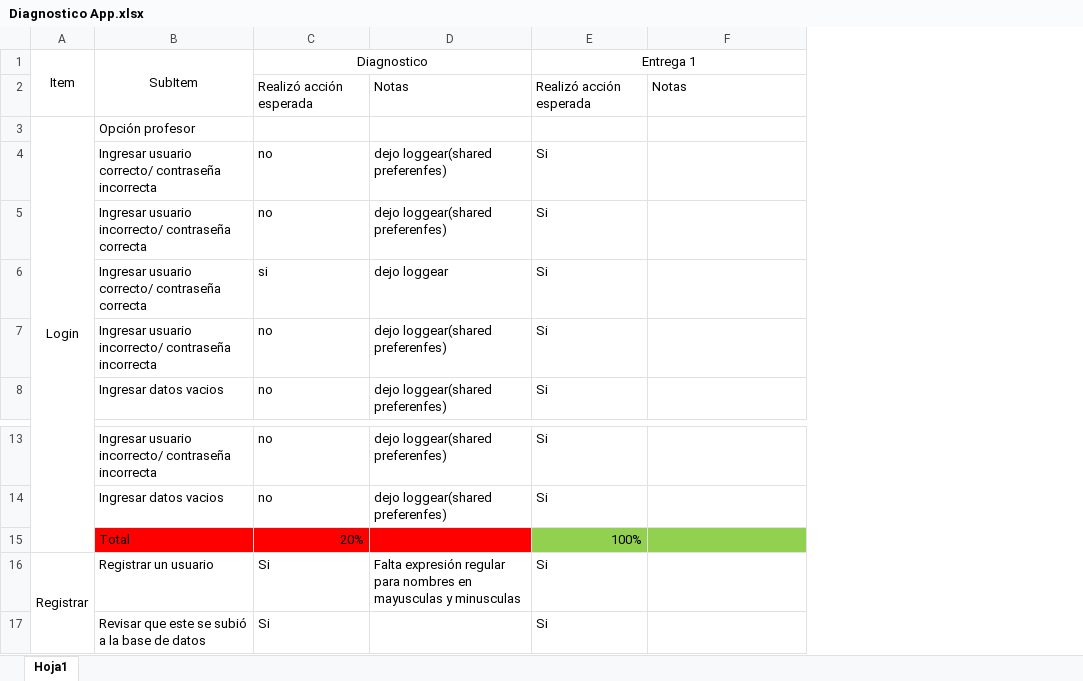
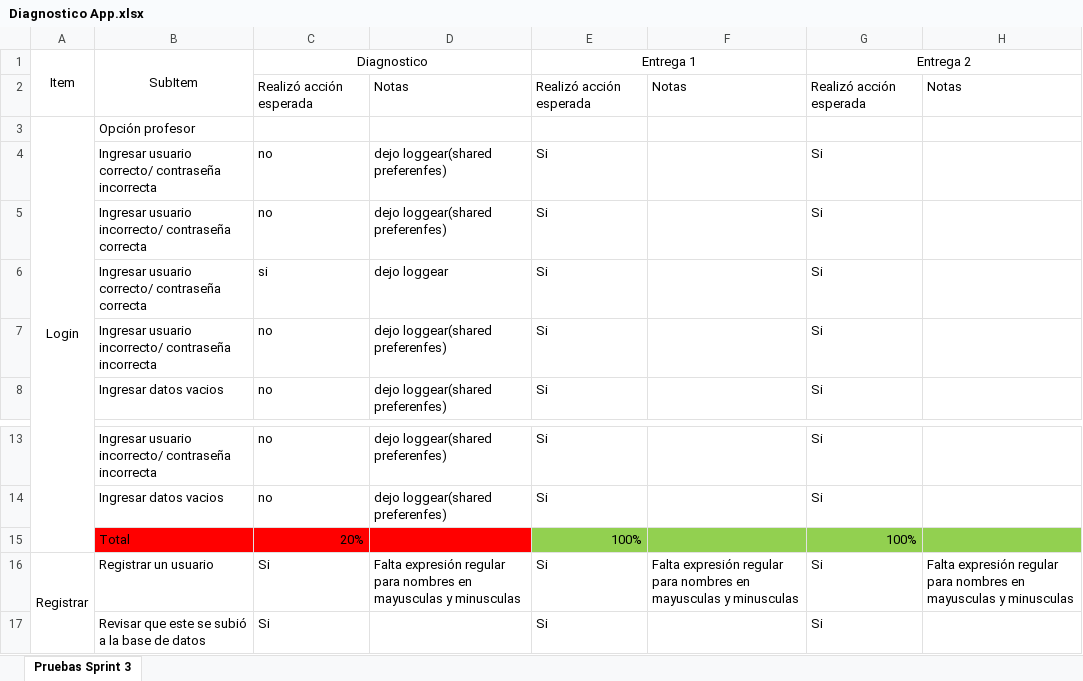
Before and after one commit to yulian6766/Notifik, an Excel workbook: Documentation/Diagnostico App.xlsx, sheet Pruebas Sprint 3, drawn as a sheet; only a part is shown, gaps mark what is left out; values as stored, in another font and other column widths than the file's, no borders; charts and pictures not drawn; the diff names each change by its address in the sheet, - before the commit and + after, or states it on an @@ line.

Commit message:
Se insertaron las pruebas de la entrega 3
Pruebas de la entrega 3 realizadas. Sin cambios

```diff
--- a/Documentation/Diagnostico App.xlsx (sheet Pruebas Sprint 3)
+++ b/Documentation/Diagnostico App.xlsx (sheet Pruebas Sprint 3)
-sheet tab: Hoja1
+sheet tab: Pruebas Sprint 3
+column G, rows 1-8: Entrega 2 | Realizó acción esperada |  | Si | Si | Si | Si | Si; rows 13-17: Si | Si | 100% | Si | Si
+column H, row 2: Notas; row 16: Falta expresión regular para nombres en mayusculas y minusculas
-F16: (empty)
+F16: Falta expresión regular para nombres en mayusculas y minusculas
```
Also changed, not shown: charts or pictures.
